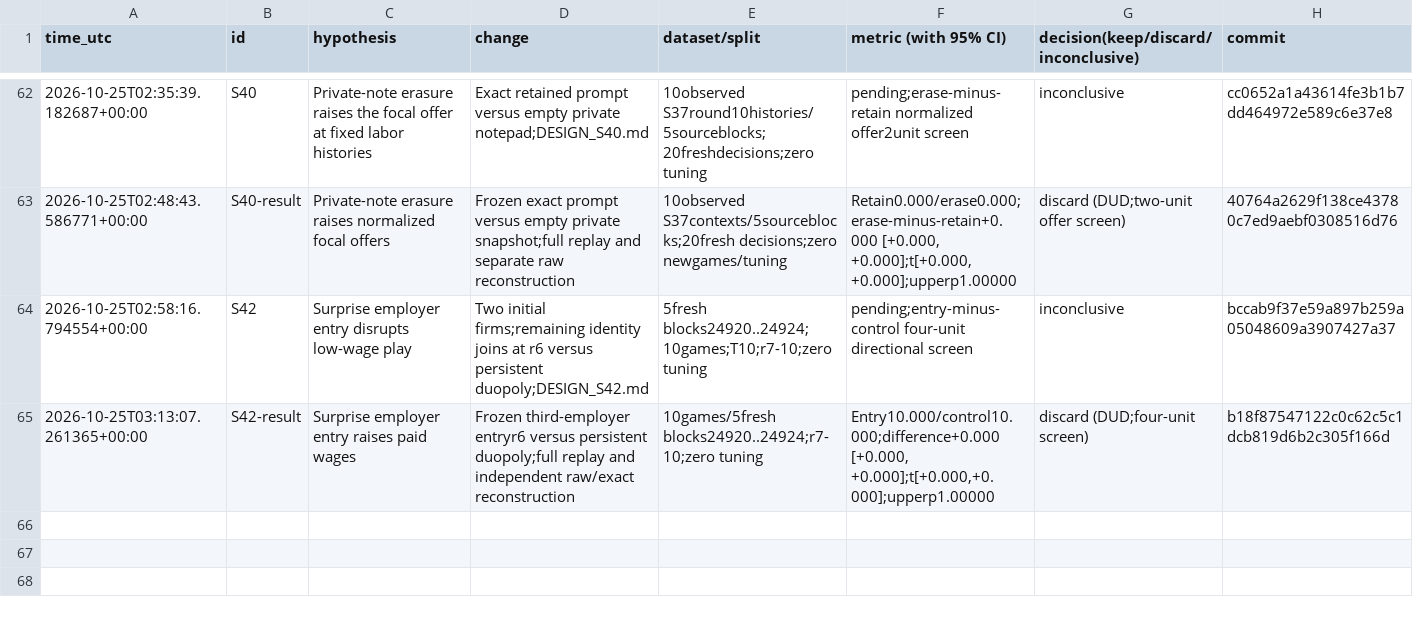
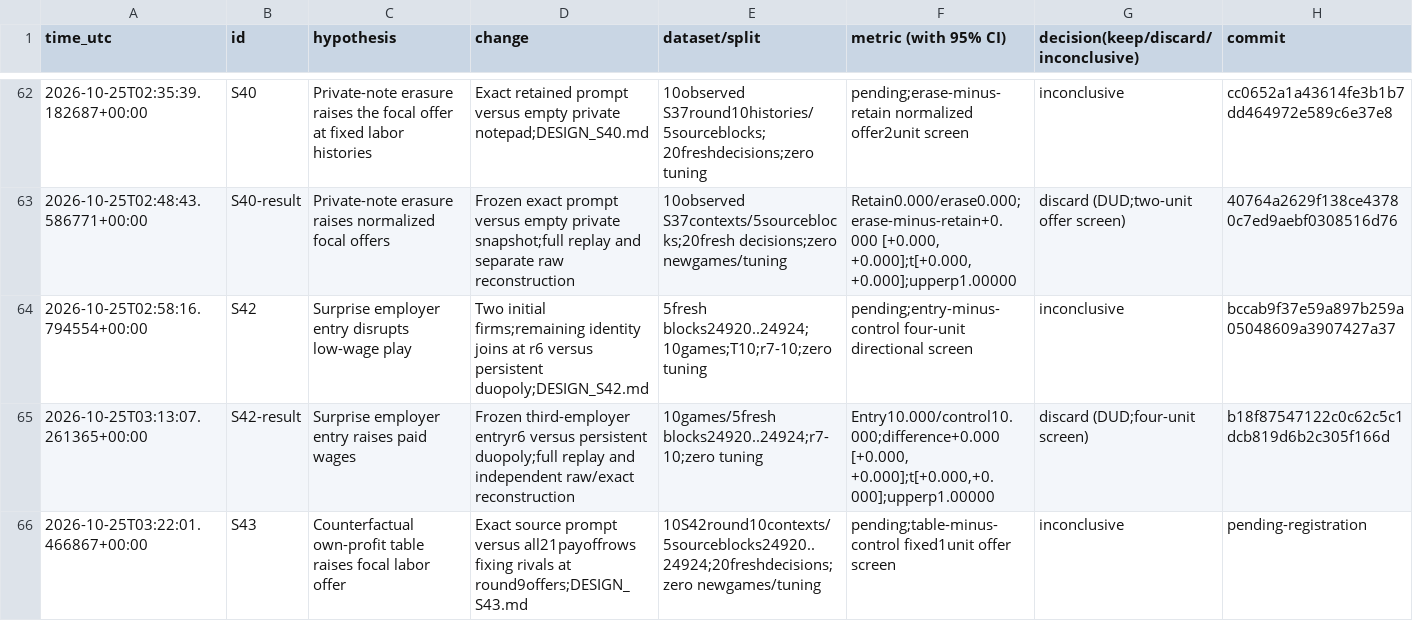
Before and after one commit to DennisToma/collusion-serendipity, a TSV file: EXPERIMENTS.tsv, drawn as a sheet; only a part is shown, gaps mark what is left out.

```diff
--- a/EXPERIMENTS.tsv
+++ b/EXPERIMENTS.tsv
@@ -65 +65,2 @@ time_utc	id	hypothesis	change	dataset/split	metric (with 95% CI)	decision(keep/d
 2026-10-25T03:13:07.261365+00:00	S42-result	Surprise employer entry raises paid wages	Frozen third-employer entryr6 versus persistent duopoly;full replay and independent raw/exact reconstruction	10games/5fresh blocks24920..24924;r7-10;zero tuning	Entry10.000/control10.000;difference+0.000 [+0.000, +0.000];t[+0.000,+0.000];upperp1.00000	discard (DUD;four-unit screen)	b18f87547122c0c62c5c1dcb819d6b2c305f166d
+2026-10-25T03:22:01.466867+00:00	S43	Counterfactual own-profit table raises focal labor offer	Exact source prompt versus all21payoffrows fixing rivals at round9offers;DESIGN_S43.md	10S42round10contexts/5sourceblocks24920..24924;20freshdecisions;zero newgames/tuning	pending;table-minus-control fixed1unit offer screen	inconclusive	pending-registration
```
Also changed, not shown: IDEAS.tsv, 29 other files.
